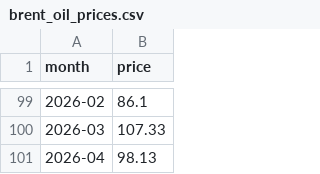
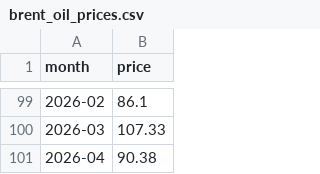
Before and after one commit to Anhthai1991/Gasoline_MVP, a CSV file: brent_oil_prices.csv, drawn as a sheet; only a part is shown, gaps mark what is left out.

```diff
--- a/brent_oil_prices.csv
+++ b/brent_oil_prices.csv
@@ -100,2 +100,2 @@
 2026-03,107.33
-2026-04,98.13
+2026-04,90.38
```
